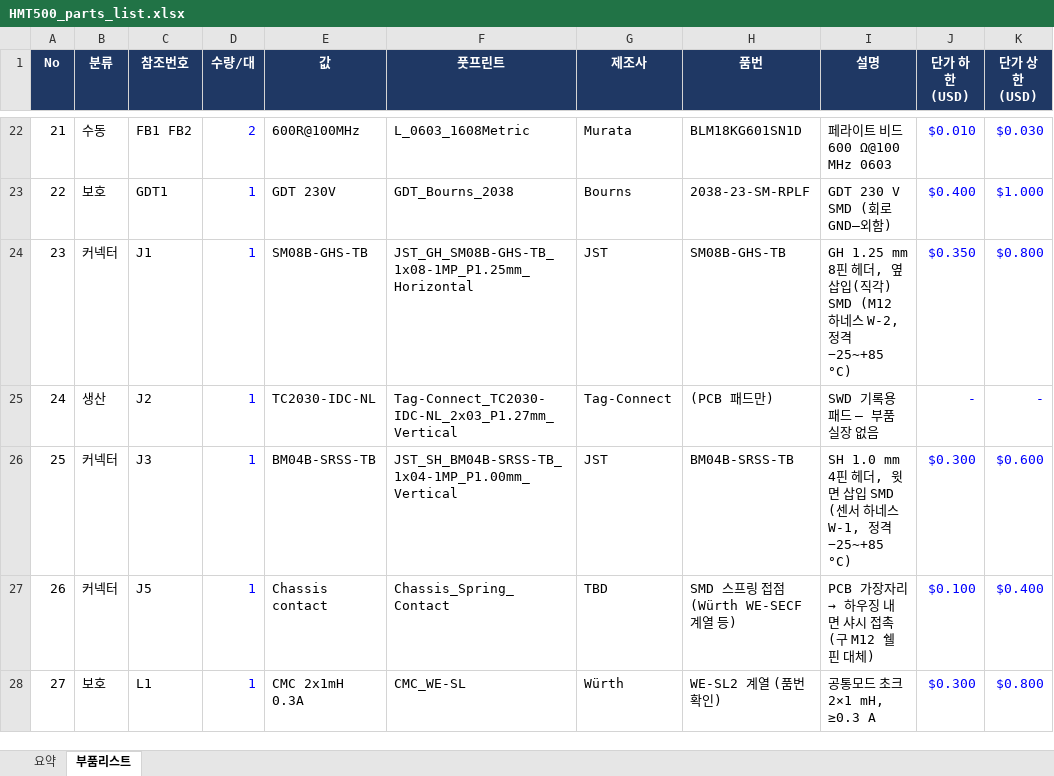
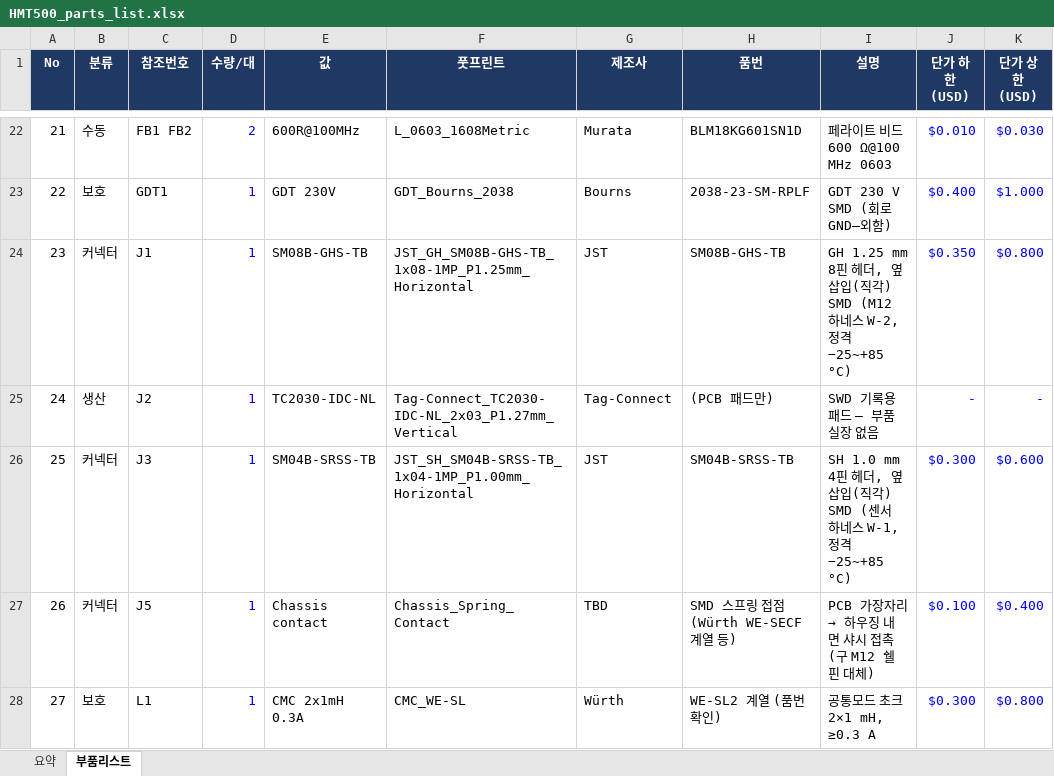
Before and after one commit to okchois/Oilinwater, an Excel workbook: hardware/kicad/HMT500/HMT500_parts_list.xlsx, sheet 부품리스트, drawn as a sheet; only a part is shown, gaps mark what is left out; values as stored, in another font and other column widths than the file's, no borders; table styles not drawn; the diff names each change by its address in the sheet, - before the commit and + after, or states it on an @@ line.

```diff
--- a/hardware/kicad/HMT500/HMT500_parts_list.xlsx (sheet 부품리스트)
+++ b/hardware/kicad/HMT500/HMT500_parts_list.xlsx (sheet 부품리스트)
-E26 (값): BM04B-SRSS-TB
+E26 (값): SM04B-SRSS-TB
-F26 (풋프린트): JST_SH_BM04B-SRSS-TB_1x04-1MP_P1.00mm_Vertical
+F26 (풋프린트): JST_SH_SM04B-SRSS-TB_1x04-1MP_P1.00mm_Horizontal
-H26 (품번): BM04B-SRSS-TB
+H26 (품번): SM04B-SRSS-TB
-I26 (설명): …헤더, 윗면 삽입 SMD (센서…
+I26 (설명): …헤더, 옆 삽입(직각) SMD (센서…
```
Also changed, not shown: 30 other files.
